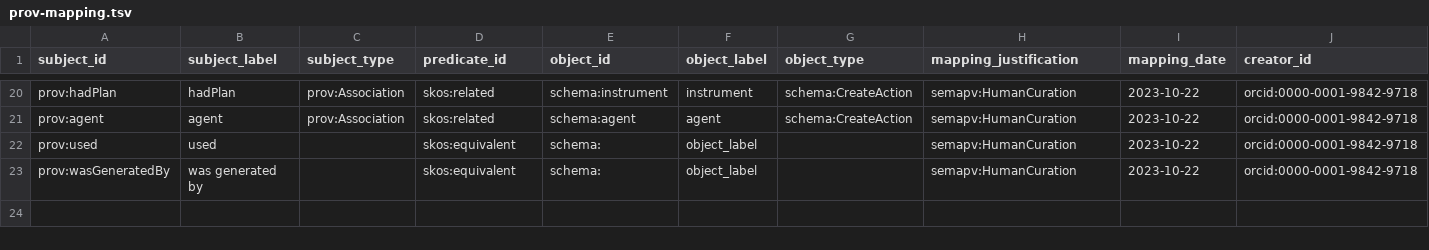
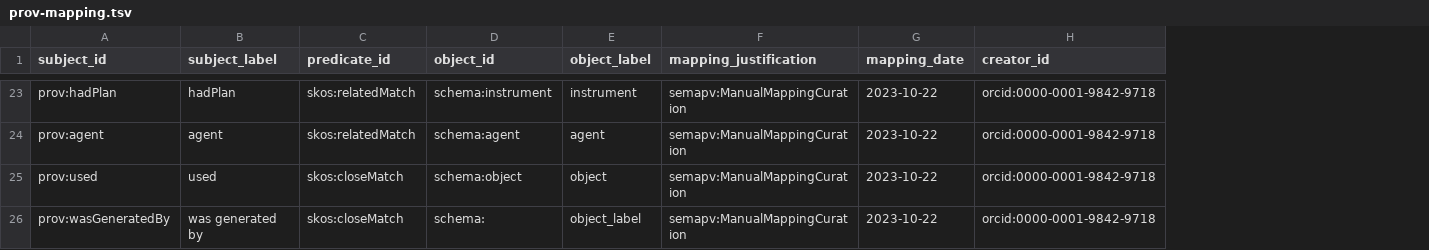
Before and after one commit to ResearchObject/workflow-run-crate-paper, a TSV file: prov-mapping.tsv, drawn as a sheet; only a part is shown, gaps mark what is left out; removed rows and columns are numbered as before the commit, all else as after; the diff covers the shown part only; the diff names each change by its address in the sheet, - before the commit and + after, or states it on an @@ line.

```diff
--- a/prov-mapping.tsv
+++ b/prov-mapping.tsv
-column C (subject_type), rows 20-21: prov:Association | prov:Association
-column G (object_type), rows 20-21: schema:CreateAction | schema:CreateAction
-C23:C24 (predicate_id): skos:related
+C23:C24 (predicate_id): skos:relatedMatch
-F23:F26 (mapping_justification): semapv:HumanCuration
+F23:F26 (mapping_justification): semapv:ManualMappingCuration
-C25:C26 (predicate_id): skos:equivalent
+C25:C26 (predicate_id): skos:closeMatch
-D25 (object_id): schema:
+D25 (object_id): schema:object
-E25 (object_label): object_label
+E25 (object_label): object
```
Also changed, not shown: 3 added rows and 49 edited cells elsewhere in this file, 1 other file.
